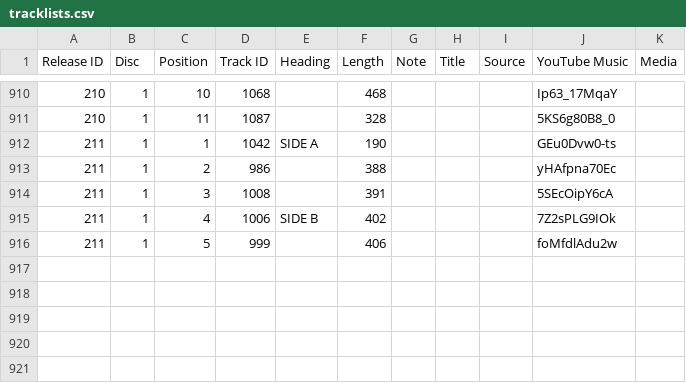
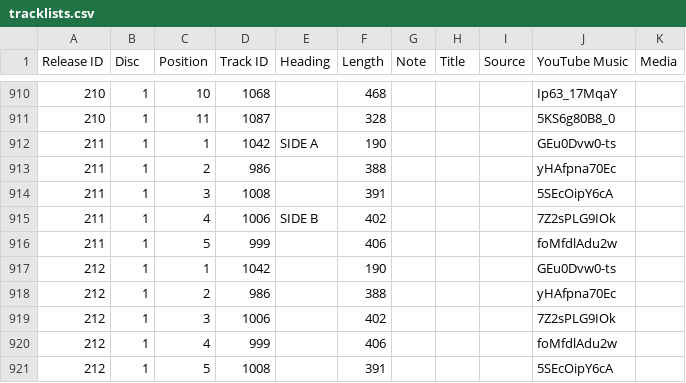
Before and after one commit to psilodump/website-data, a CSV file: tracklists.csv, drawn as a sheet; only a part is shown, gaps mark what is left out.

```diff
--- a/tracklists.csv
+++ b/tracklists.csv
@@ -916 +916,6 @@
 211,1,5,999,,406,,,,foMfdlAdu2w,
+212,1,1,1042,,190,,,,GEu0Dvw0-ts,
+212,1,2,986,,388,,,,yHAfpna70Ec,
+212,1,3,1006,,402,,,,7Z2sPLG9IOk,
+212,1,4,999,,406,,,,foMfdlAdu2w,
+212,1,5,1008,,391,,,,5SEcOipY6cA,
```
Also changed, not shown: release_relations.csv, releases.csv.
